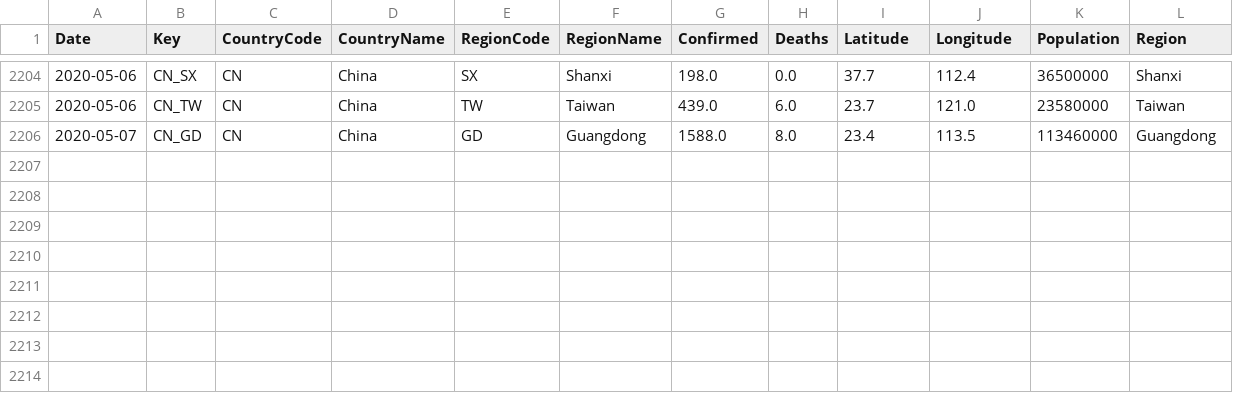
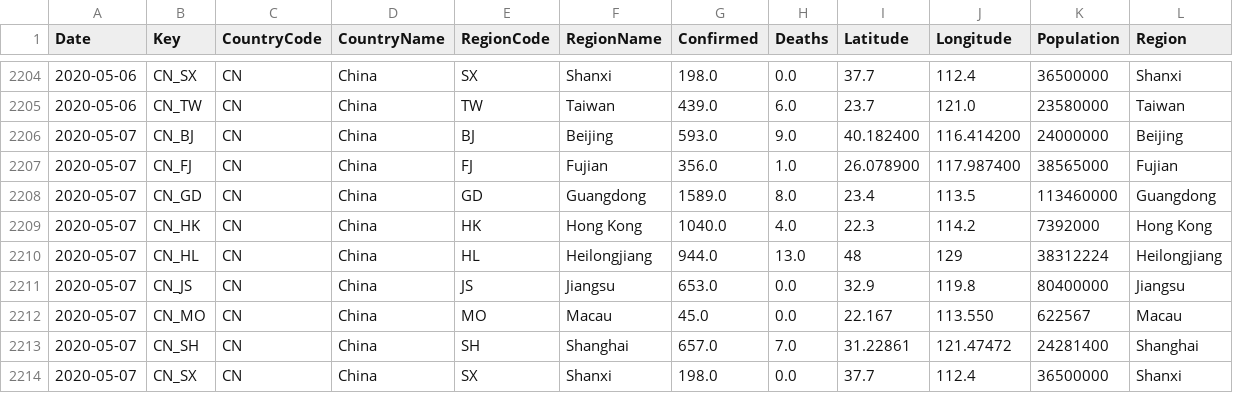
Before and after one commit to sfrias/data, a CSV file: china.csv, drawn as a sheet; only a part is shown, gaps mark what is left out.

```diff
--- a/china.csv
+++ b/china.csv
@@ -2205,2 +2205,10 @@ Date,Key,CountryCode,CountryName,RegionCode,RegionName,Confirmed,Deaths,Latitude
 2020-05-06,CN_TW,CN,China,TW,Taiwan,439.0,6.0,23.7,121.0,23580000,Taiwan
-2020-05-07,CN_GD,CN,China,GD,Guangdong,1588.0,8.0,23.4,113.5,113460000,Guangdong
+2020-05-07,CN_BJ,CN,China,BJ,Beijing,593.0,9.0,40.182400,116.414200,24000000,Beijing
+2020-05-07,CN_FJ,CN,China,FJ,Fujian,356.0,1.0,26.078900,117.987400,38565000,Fujian
+2020-05-07,CN_GD,CN,China,GD,Guangdong,1589.0,8.0,23.4,113.5,113460000,Guangdong
+2020-05-07,CN_HK,CN,China,HK,Hong Kong,1040.0,4.0,22.3,114.2,7392000,Hong Kong
+2020-05-07,CN_HL,CN,China,HL,Heilongjiang,944.0,13.0,48,129,38312224,Heilongjiang
+2020-05-07,CN_JS,CN,China,JS,Jiangsu,653.0,0.0,32.9,119.8,80400000,Jiangsu
+2020-05-07,CN_MO,CN,China,MO,Macau,45.0,0.0,22.167,113.550,622567,Macau
+2020-05-07,CN_SH,CN,China,SH,Shanghai,657.0,7.0,31.22861,121.47472,24281400,Shanghai
+2020-05-07,CN_SX,CN,China,SX,Shanxi,198.0,0.0,37.7,112.4,36500000,Shanxi
```
Also changed, not shown: cn.csv, data_forecast.csv, 24 other files.
